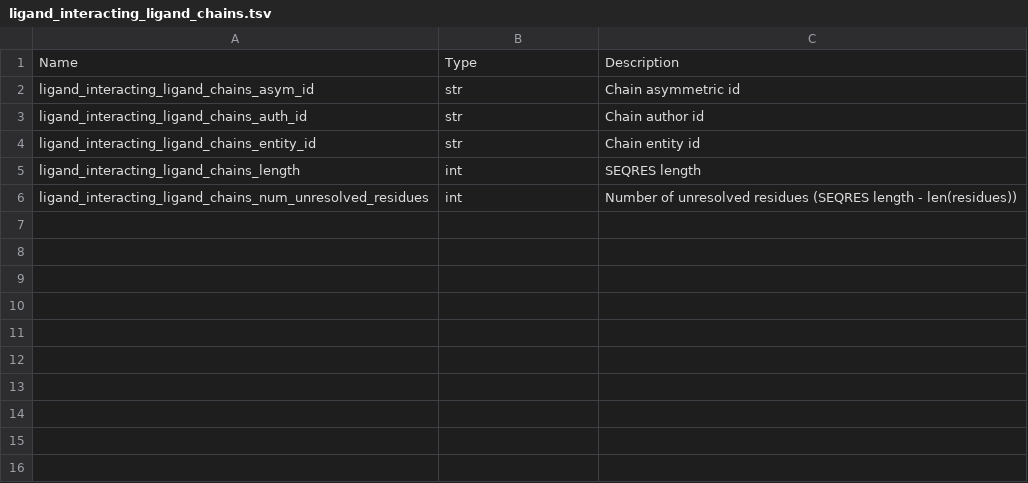
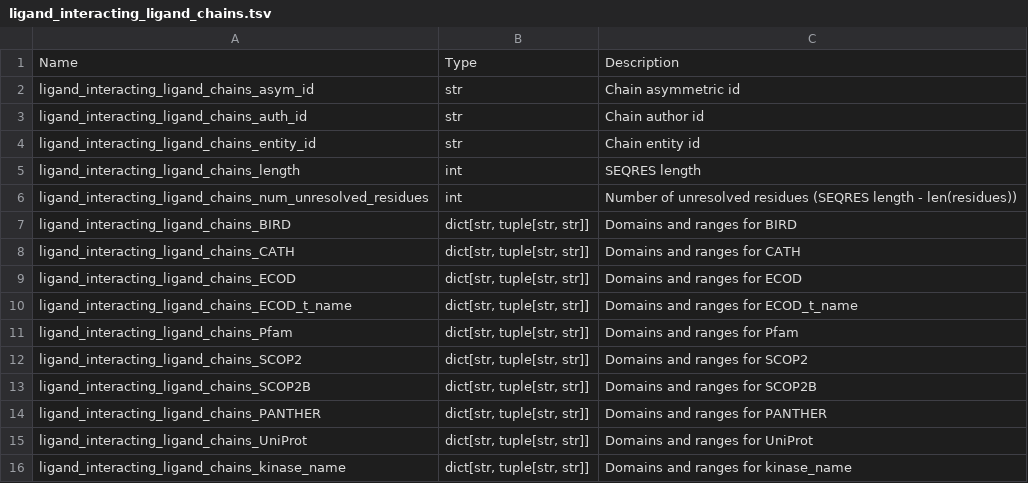
Before and after one commit to plinder-org/plinder, a TSV file: column_descriptions/ligand_interacting_ligand_chains.tsv, drawn as a sheet.

Commit message:
fix missing column descriptions

```diff
--- a/column_descriptions/ligand_interacting_ligand_chains.tsv
+++ b/column_descriptions/ligand_interacting_ligand_chains.tsv
@@ -6 +6,11 @@ ligand_interacting_ligand_chains_length	int	SEQRES length
 ligand_interacting_ligand_chains_num_unresolved_residues	int	Number of unresolved residues (SEQRES length - len(residues))
+ligand_interacting_ligand_chains_BIRD	dict[str, tuple[str, str]]	Domains and ranges for BIRD
+ligand_interacting_ligand_chains_CATH	dict[str, tuple[str, str]]	Domains and ranges for CATH
+ligand_interacting_ligand_chains_ECOD	dict[str, tuple[str, str]]	Domains and ranges for ECOD
+ligand_interacting_ligand_chains_ECOD_t_name	dict[str, tuple[str, str]]	Domains and ranges for ECOD_t_name
+ligand_interacting_ligand_chains_Pfam	dict[str, tuple[str, str]]	Domains and ranges for Pfam
+ligand_interacting_ligand_chains_SCOP2	dict[str, tuple[str, str]]	Domains and ranges for SCOP2
+ligand_interacting_ligand_chains_SCOP2B	dict[str, tuple[str, str]]	Domains and ranges for SCOP2B
+ligand_interacting_ligand_chains_PANTHER	dict[str, tuple[str, str]]	Domains and ranges for PANTHER
+ligand_interacting_ligand_chains_UniProt	dict[str, tuple[str, str]]	Domains and ranges for UniProt
+ligand_interacting_ligand_chains_kinase_name	dict[str, tuple[str, str]]	Domains and ranges for kinase_name
```
Also changed, not shown: column_descriptions/ligand_interacting_ligand_chains_validation.tsv, column_descriptions/ligand_neighboring_ligand_chains.tsv, 6 other files.
